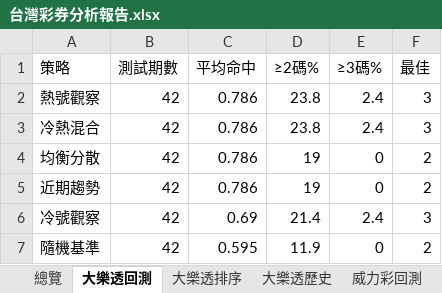
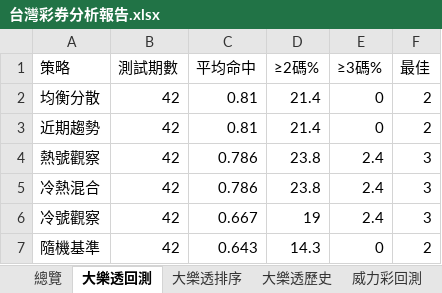
Before and after one commit to samyiqrs/taiwan-lottery-dashboard, an Excel workbook: 台灣彩券分析報告.xlsx, sheet 大樂透回測, drawn as a sheet; values as stored, in another font and other column widths than the file's, no borders; removed rows and columns are numbered as before the commit, all else as after; the diff names each change by its address in the sheet, - before the commit and + after, or states it on an @@ line.

```diff
--- a/台灣彩券分析報告.xlsx (sheet 大樂透回測)
+++ b/台灣彩券分析報告.xlsx (sheet 大樂透回測)
+row 2: 均衡分散 | 42 | 0.81 | 21.4 | 0 | 2
+row 3: 近期趨勢 | 42 | 0.81 | 21.4 | 0 | 2
-row 4: 均衡分散 | 42 | 0.786 | 19 | 0 | 2
-row 5: 近期趨勢 | 42 | 0.786 | 19 | 0 | 2
-C6 (平均命中): 0.69
+C6 (平均命中): 0.667
-D6 (≥2碼%): 21.4
+D6 (≥2碼%): 19
-C7 (平均命中): 0.595
+C7 (平均命中): 0.643
-D7 (≥2碼%): 11.9
+D7 (≥2碼%): 14.3
```
Also changed, not shown: sheet 大樂透排序, sheet 大樂透歷史, sheet 總覽, 4 other files.
